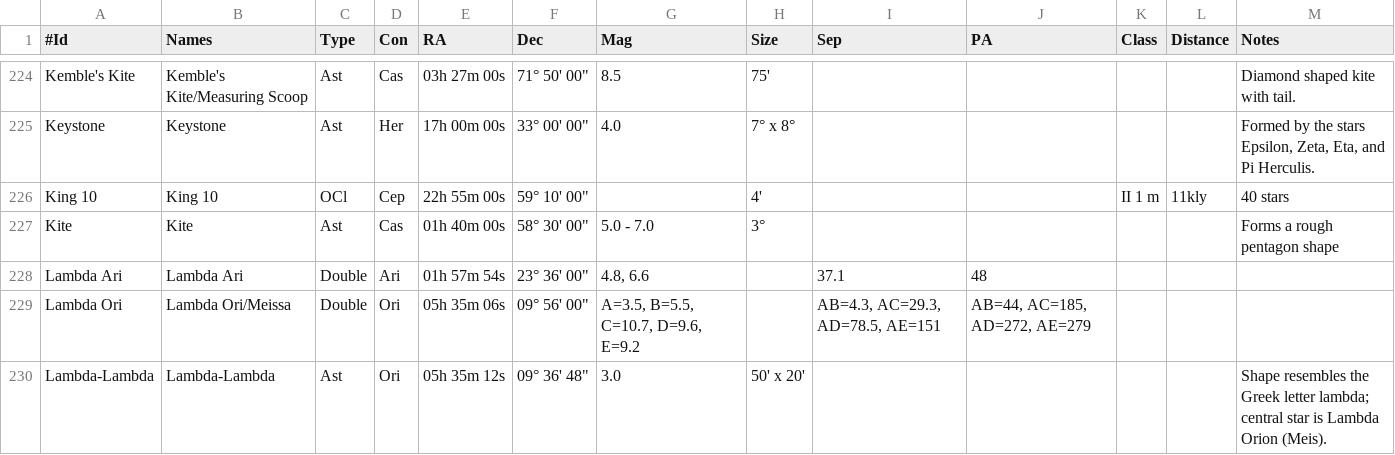
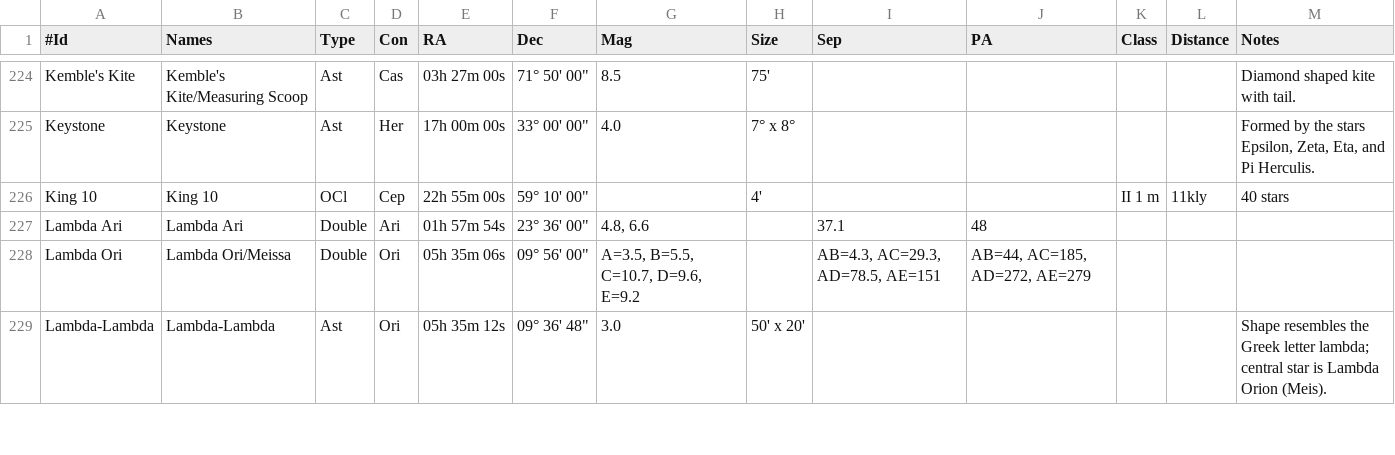
Before and after one commit to jonathanacross/astrodb, a TSV file: data/objects.tsv, drawn as a sheet; only a part is shown, gaps mark what is left out.

```diff
--- a/data/objects.tsv
+++ b/data/objects.tsv
@@ -226,3 +226,2 @@ Keystone	Keystone	Ast	Her	17h 00m 00s	33° 00' 00"	4.0	7° x 8°					Formed by t
 King 10	King 10	OCl	Cep	22h 55m 00s	59° 10' 00"		4'			II 1 m	11kly	40 stars
-Kite	Kite	Ast	Cas	01h 40m 00s	58° 30' 00"	5.0 - 7.0	3°					Forms a rough pentagon shape
 Lambda Ari	Lambda Ari	Double	Ari	01h 57m 54s	23° 36' 00"	4.8, 6.6		37.1	48			
```
Also changed, not shown: data/observations.tsv, data/programs.tsv.
